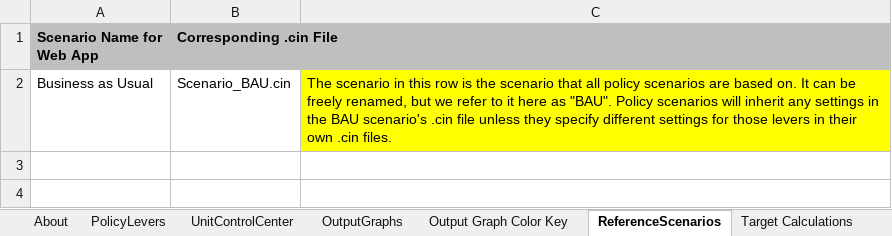
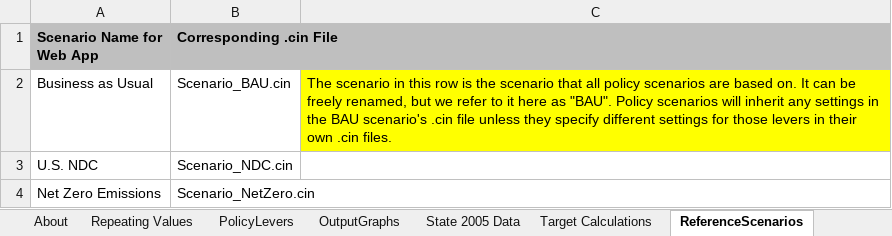
Before and after one commit to EnergyInnovation/eps-wisconsin, an Excel workbook: WebAppData.xlsx, sheet ReferenceScenarios, drawn as a sheet; values as stored, in another font and other column widths than the file's, no borders; the diff names each change by its address in the sheet, - before the commit and + after, or states it on an @@ line.

Commit message:
Update WebAppData with Wisconsin specific information

```diff
--- a/WebAppData.xlsx (sheet ReferenceScenarios)
+++ b/WebAppData.xlsx (sheet ReferenceScenarios)
+sheet tab: Repeating Values
+sheet tab: State 2005 Data
@@ sheet tab order changed: About | Repeating Values | PolicyLevers | OutputGraphs | State 2005 Data | Target Calculations | ReferenceScenarios @@
+row 3: U.S. NDC | Scenario_NDC.cin
+row 4: Net Zero Emissions | Scenario_NetZero.cin
```
Also changed, not shown: sheet Target Calculations, sheet PolicyLevers, sheet About, sheet OutputGraphs, other sheet tabs, formulas that keep their value.
